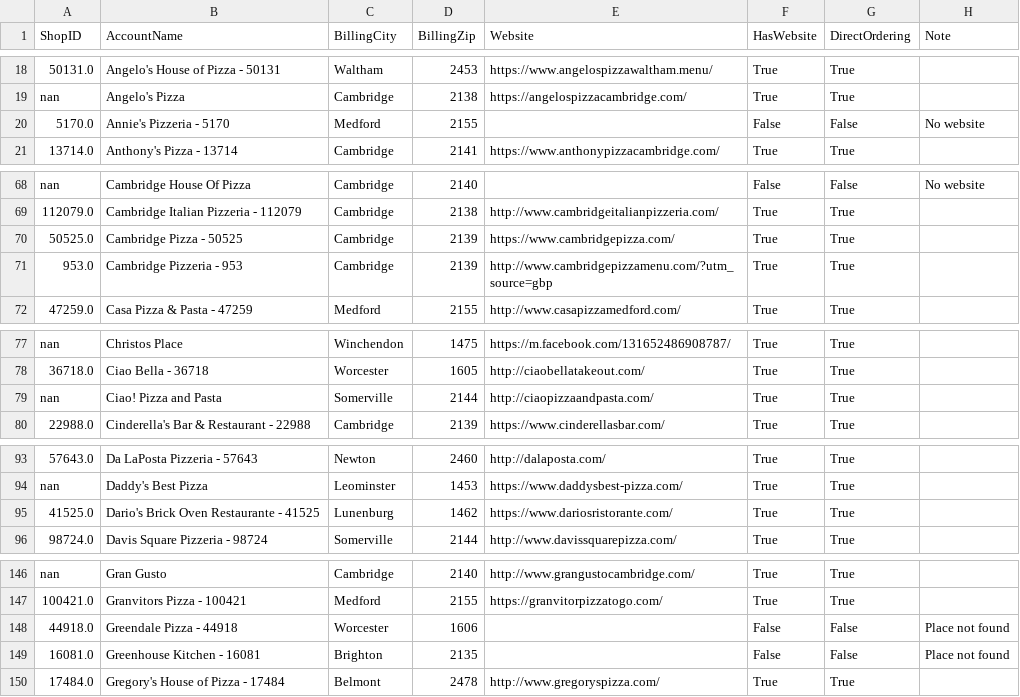
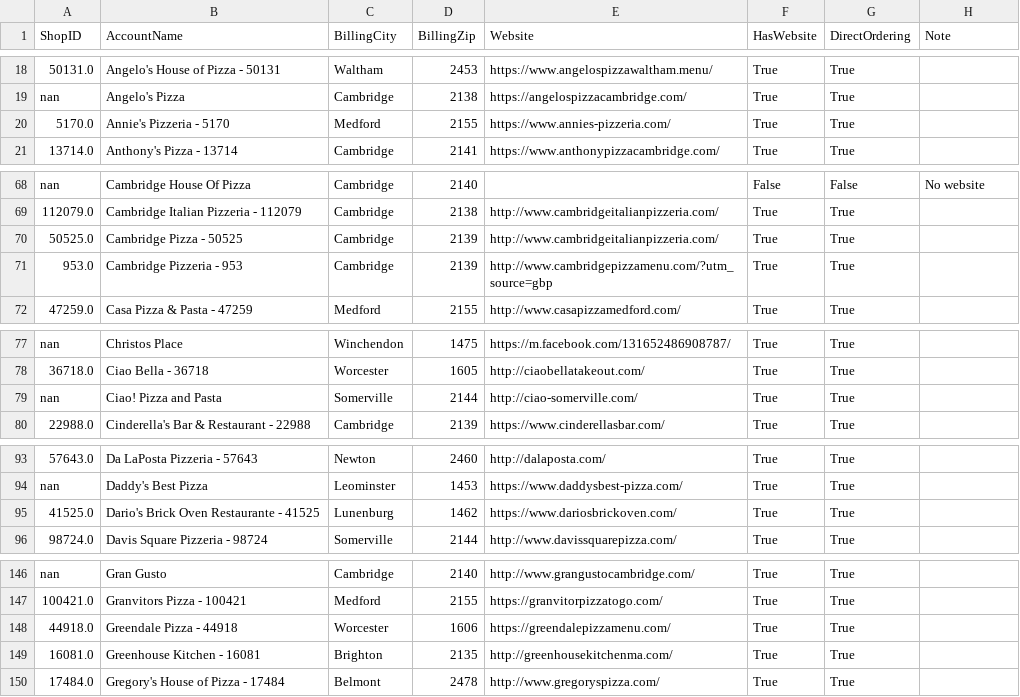
Before and after one commit to mkyoung23/pizza-shop-analysis, a CSV file: results.csv, drawn as a sheet; only a part is shown, gaps mark what is left out; the diff covers the shown part only; the diff names each change by its address in the sheet, - before the commit and + after, or states it on an @@ line.

```diff
--- a/results.csv
+++ b/results.csv
-E20 (Website): (empty)
+E20 (Website): https://www.annies-pizzeria.com/
-F20 (HasWebsite): False
+F20 (HasWebsite): True
-G20 (DirectOrdering): False
+G20 (DirectOrdering): True
-H20 (Note): No website
+H20 (Note): (empty)
-E70 (Website): https://www.cambridgepizza.com/
+E70 (Website): http://www.cambridgeitalianpizzeria.com/
-E79 (Website): http://ciaopizzaandpasta.com/
+E79 (Website): http://ciao-somerville.com/
-E95 (Website): https://www.dariosristorante.com/
+E95 (Website): https://www.dariosbrickoven.com/
-E148 (Website): (empty)
+E148 (Website): https://greendalepizzamenu.com/
-F148:F149 (HasWebsite): False
+F148:F149 (HasWebsite): True
-G148:G149 (DirectOrdering): False
+G148:G149 (DirectOrdering): True
-H148:H149 (Note): Place not found
+H148:H149 (Note): (empty)
-E149 (Website): (empty)
+E149 (Website): http://greenhousekitchenma.com/
```
Also changed, not shown: 3 edited cells elsewhere in this file, messages_output.csv.
